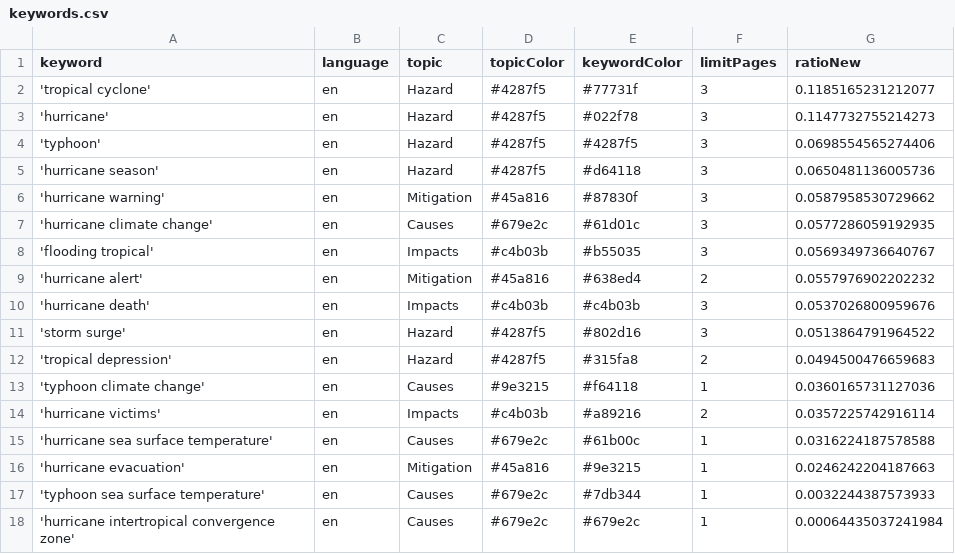
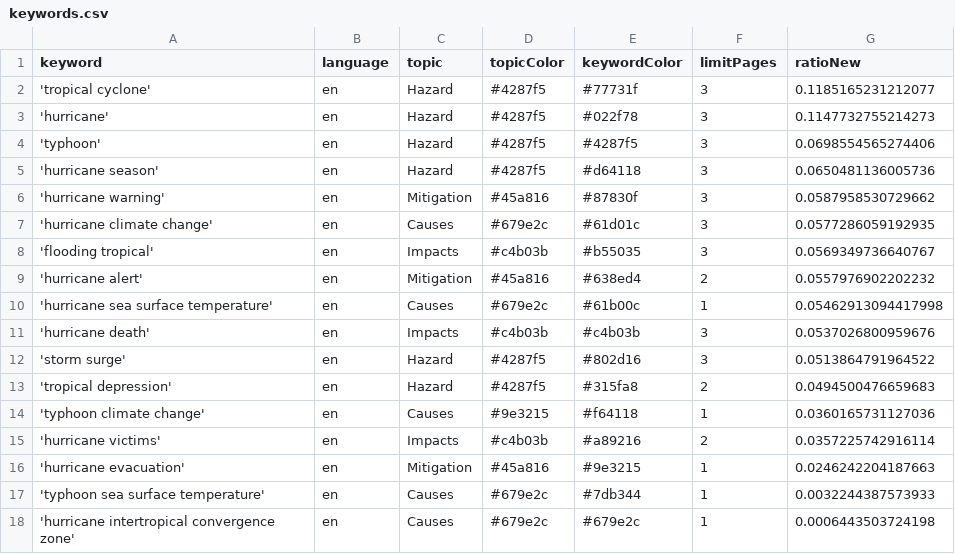
Before and after one commit to jens-news/hurricaneIsComing, a CSV file: keywords.csv, drawn as a sheet.

```diff
--- a/keywords.csv
+++ b/keywords.csv
@@ -9,2 +9,3 @@ keyword,language,topic,topicColor,keywordColor,limitPages,ratioNew
 'hurricane alert',en,Mitigation,#45a816,#638ed4,2,0.0557976902202232
+'hurricane sea surface temperature',en,Causes,#679e2c,#61b00c,1,0.05462913094417998
 'hurricane death',en,Impacts,#c4b03b,#c4b03b,3,0.0537026800959676
@@ -14,5 +15,4 @@ keyword,language,topic,topicColor,keywordColor,limitPages,ratioNew
 'hurricane victims',en,Impacts,#c4b03b,#a89216,2,0.0357225742916114
-'hurricane sea surface temperature',en,Causes,#679e2c,#61b00c,1,0.0316224187578588
 'hurricane evacuation',en,Mitigation,#45a816,#9e3215,1,0.0246242204187663
 'typhoon sea surface temperature',en,Causes,#679e2c,#7db344,1,0.0032244387573933
-'hurricane intertropical convergence zone',en,Causes,#679e2c,#679e2c,1,0.00064435037241984
+'hurricane intertropical convergence zone',en,Causes,#679e2c,#679e2c,1,0.0006443503724198
```
Also changed, not shown: csv/news_2026_03.csv, 1 other file.
